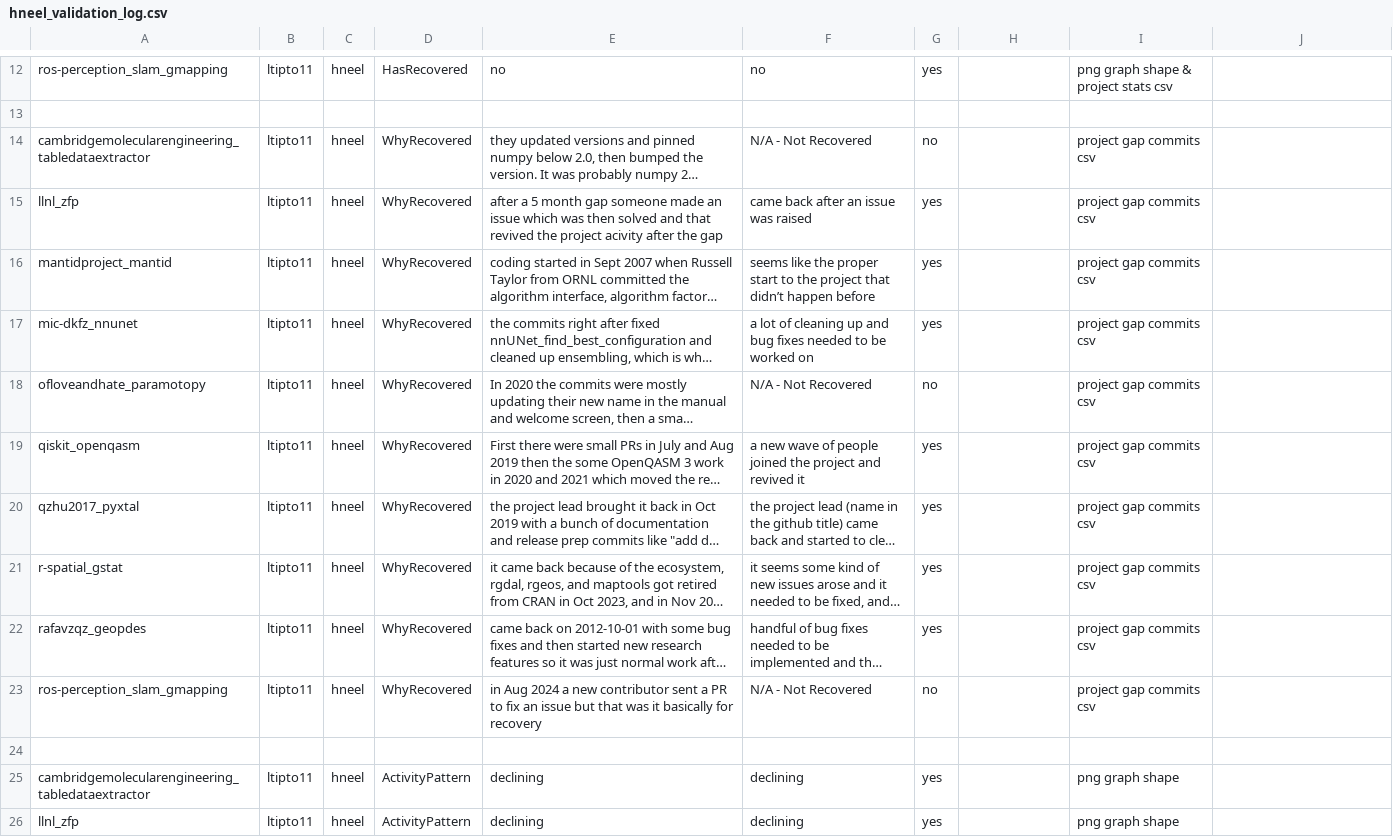
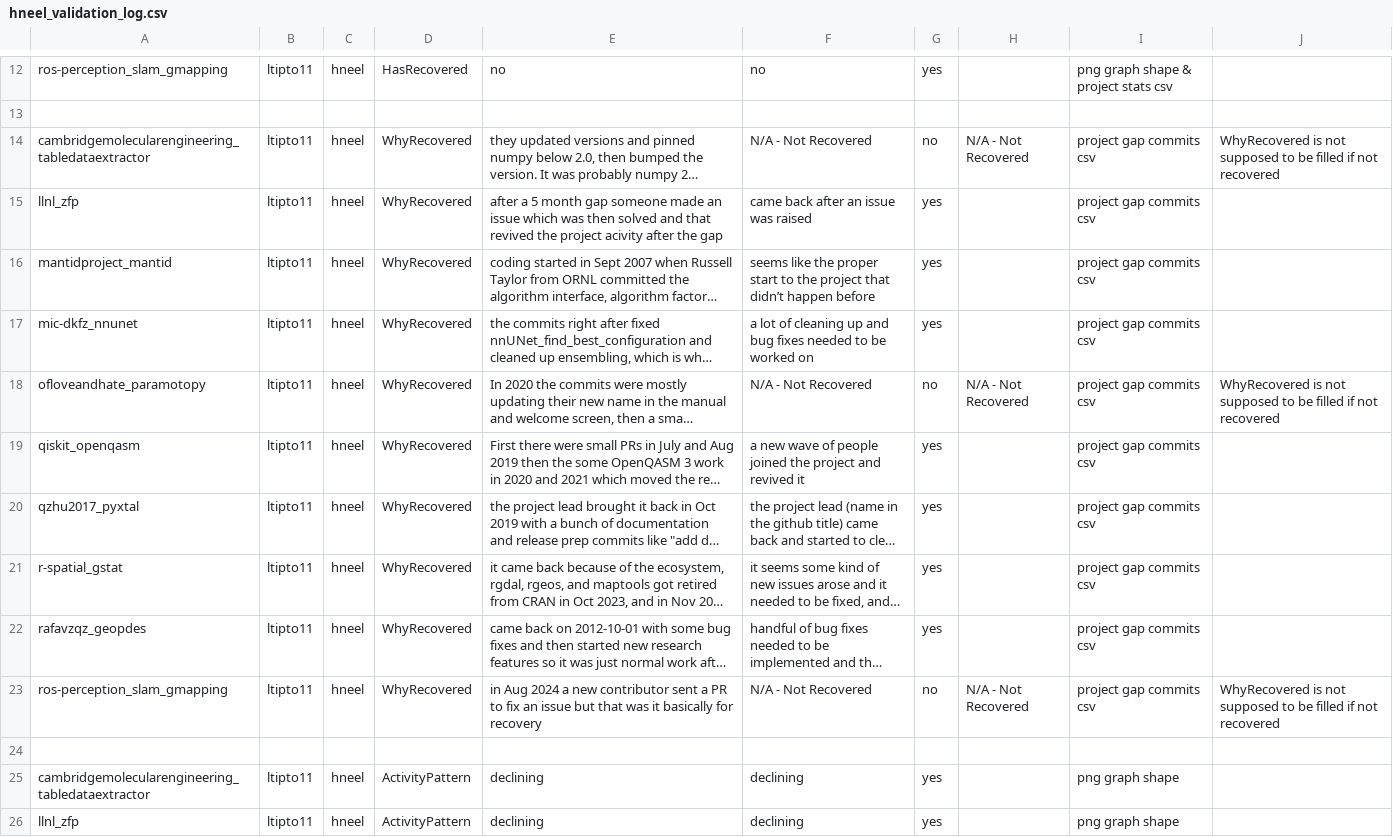
Before and after one commit to rowobeans/MiniProject3, a CSV file: hneel_validation_log.csv, drawn as a sheet; only a part is shown, gaps mark what is left out; long unchanged cells end in …; the diff covers the shown part only; the diff names each change by its address in the sheet, - before the commit and + after, or states it on an @@ line.

```diff
--- a/hneel_validation_log.csv
+++ b/hneel_validation_log.csv
-H14: (empty)
+H14: N/A - Not Recovered
-J14: (empty)
+J14: WhyRecovered is not supposed to be filled if not recovered
-H18: (empty)
+H18: N/A - Not Recovered
-J18: (empty)
+J18: WhyRecovered is not supposed to be filled if not recovered
-H23: (empty)
+H23: N/A - Not Recovered
-J23: (empty)
+J23: WhyRecovered is not supposed to be filled if not recovered
```
Also changed, not shown: 9 edited cells elsewhere in this file, 1 other file.
